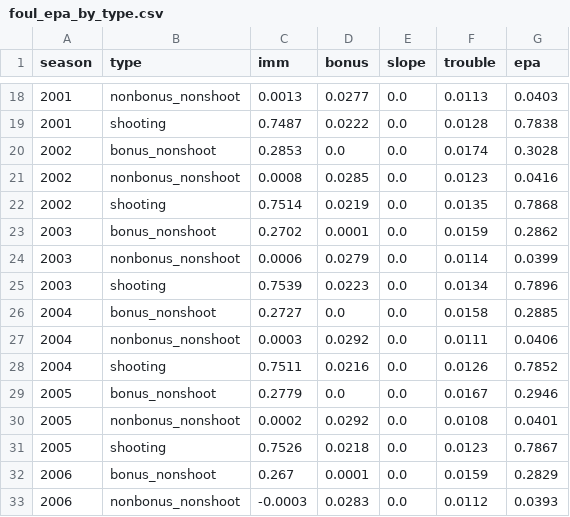
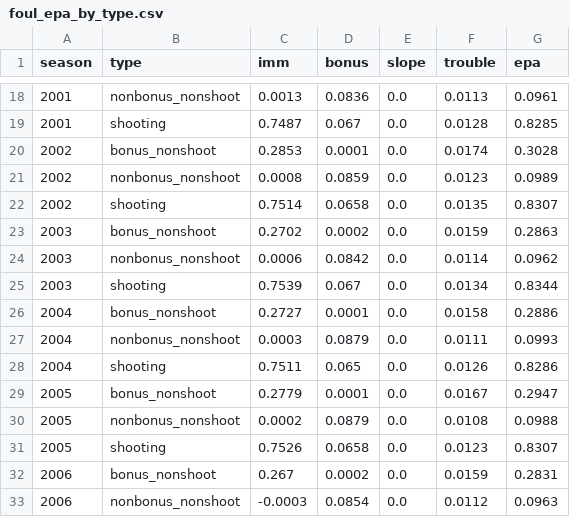
Before and after one commit to slisenberger/nba_data, a CSV file: ft_study/results/foul_epa_by_type.csv, drawn as a sheet; only a part is shown, gaps mark what is left out; the diff covers the shown part only.

```diff
--- a/ft_study/results/foul_epa_by_type.csv
+++ b/ft_study/results/foul_epa_by_type.csv
@@ -18,16 +18,16 @@ season,type,imm,bonus,slope,trouble,epa
-2001,nonbonus_nonshoot,0.0013,0.0277,0.0,0.0113,0.0403
-2001,shooting,0.7487,0.0222,0.0,0.0128,0.7838
-2002,bonus_nonshoot,0.2853,0.0,0.0,0.0174,0.3028
-2002,nonbonus_nonshoot,0.0008,0.0285,0.0,0.0123,0.0416
-2002,shooting,0.7514,0.0219,0.0,0.0135,0.7868
-2003,bonus_nonshoot,0.2702,0.0001,0.0,0.0159,0.2862
-2003,nonbonus_nonshoot,0.0006,0.0279,0.0,0.0114,0.0399
-2003,shooting,0.7539,0.0223,0.0,0.0134,0.7896
-2004,bonus_nonshoot,0.2727,0.0,0.0,0.0158,0.2885
-2004,nonbonus_nonshoot,0.0003,0.0292,0.0,0.0111,0.0406
-2004,shooting,0.7511,0.0216,0.0,0.0126,0.7852
-2005,bonus_nonshoot,0.2779,0.0,0.0,0.0167,0.2946
-2005,nonbonus_nonshoot,0.0002,0.0292,0.0,0.0108,0.0401
-2005,shooting,0.7526,0.0218,0.0,0.0123,0.7867
-2006,bonus_nonshoot,0.267,0.0001,0.0,0.0159,0.2829
-2006,nonbonus_nonshoot,-0.0003,0.0283,0.0,0.0112,0.0393
+2001,nonbonus_nonshoot,0.0013,0.0836,0.0,0.0113,0.0961
+2001,shooting,0.7487,0.067,0.0,0.0128,0.8285
+2002,bonus_nonshoot,0.2853,0.0001,0.0,0.0174,0.3028
+2002,nonbonus_nonshoot,0.0008,0.0859,0.0,0.0123,0.0989
+2002,shooting,0.7514,0.0658,0.0,0.0135,0.8307
+2003,bonus_nonshoot,0.2702,0.0002,0.0,0.0159,0.2863
+2003,nonbonus_nonshoot,0.0006,0.0842,0.0,0.0114,0.0962
+2003,shooting,0.7539,0.067,0.0,0.0134,0.8344
+2004,bonus_nonshoot,0.2727,0.0001,0.0,0.0158,0.2886
+2004,nonbonus_nonshoot,0.0003,0.0879,0.0,0.0111,0.0993
+2004,shooting,0.7511,0.065,0.0,0.0126,0.8286
+2005,bonus_nonshoot,0.2779,0.0001,0.0,0.0167,0.2947
+2005,nonbonus_nonshoot,0.0002,0.0879,0.0,0.0108,0.0988
+2005,shooting,0.7526,0.0658,0.0,0.0123,0.8307
+2006,bonus_nonshoot,0.267,0.0002,0.0,0.0159,0.2831
+2006,nonbonus_nonshoot,-0.0003,0.0854,0.0,0.0112,0.0963
```
Also changed, not shown: 138 edited cells elsewhere in this file, ft_study/results/foul_epa_career.csv, ft_study/results/reaves_career.csv, 9 other files.
